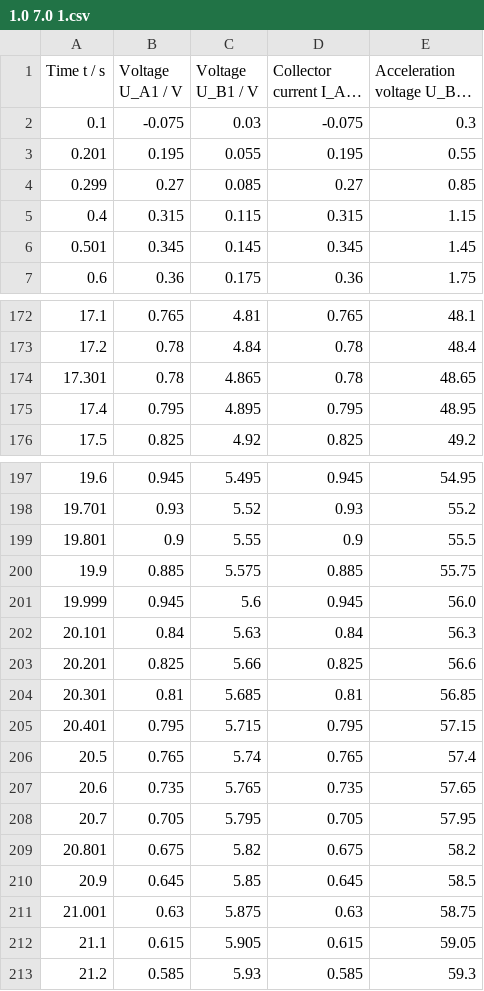
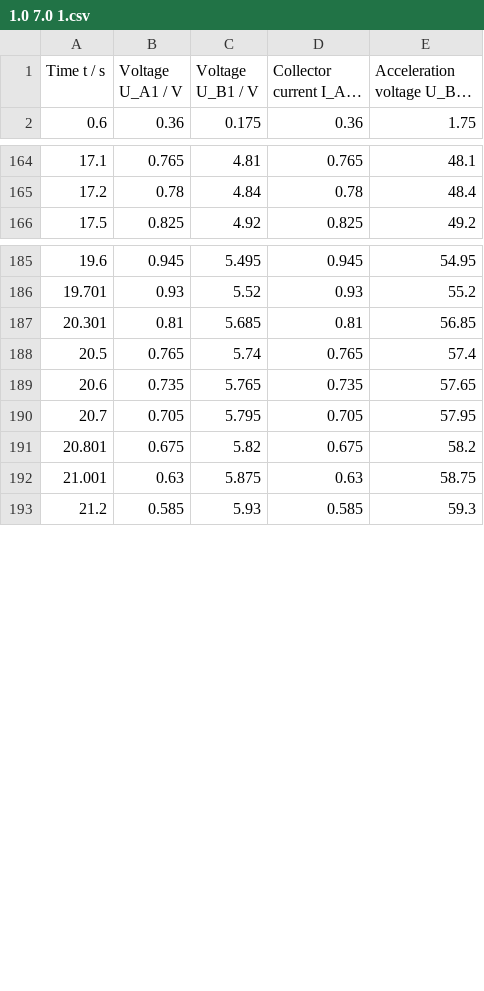
Before and after one commit to JonathanSugijanto/PGDA_final-project_9, a CSV file: cleaned_data/1.0 7.0 1.csv, drawn as a sheet; only a part is shown, gaps mark what is left out; long unchanged cells end in …; the diff covers the shown part only; the diff names each change by its address in the sheet, - before the commit and + after, or states it on an @@ line.

```diff
--- a/cleaned_data/1.0 7.0 1.csv
+++ b/cleaned_data/1.0 7.0 1.csv
-row 2: 0.1 | -0.075 | 0.03 | -0.075 | 0.3
-row 3: 0.201 | 0.195 | 0.055 | 0.195 | 0.55
-row 4: 0.299 | 0.27 | 0.085 | 0.27 | 0.85
-row 5: 0.4 | 0.315 | 0.115 | 0.315 | 1.15
-row 6: 0.501 | 0.345 | 0.145 | 0.345 | 1.45
-row 174: 17.301 | 0.78 | 4.865 | 0.78 | 48.65
-row 175: 17.4 | 0.795 | 4.895 | 0.795 | 48.95
-row 199: 19.801 | 0.9 | 5.55 | 0.9 | 55.5
-row 200: 19.9 | 0.885 | 5.575 | 0.885 | 55.75
-row 201: 19.999 | 0.945 | 5.6 | 0.945 | 56.0
-row 202: 20.101 | 0.84 | 5.63 | 0.84 | 56.3
-row 203: 20.201 | 0.825 | 5.66 | 0.825 | 56.6
-row 205: 20.401 | 0.795 | 5.715 | 0.795 | 57.15
-row 210: 20.9 | 0.645 | 5.85 | 0.645 | 58.5
-row 212: 21.1 | 0.615 | 5.905 | 0.615 | 59.05
```
Also changed, not shown: 22 removed rows elsewhere in this file, cleaned_data/1.5 6.0 1.csv, cleaned_data/1.5 6.0 3.csv, 15 other files.
